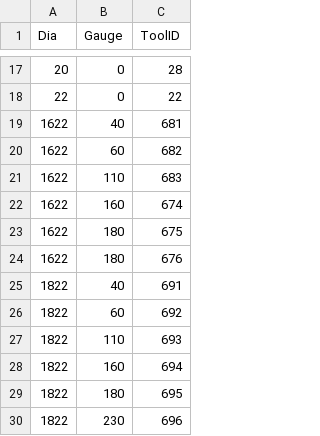
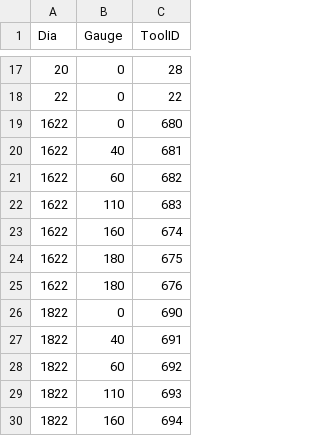
Before and after one commit to zanweb/zTransform, a CSV file: DTRTools.csv, drawn as a sheet; only a part is shown, gaps mark what is left out; the shorter side is filled out with more unchanged rows.

```diff
--- a/DTRTools.csv
+++ b/DTRTools.csv
@@ -18,2 +18,3 @@ Dia,Gauge,ToolID
 22,0,22
+1622,0,680
 1622,40,681
@@ -24,2 +25,3 @@ Dia,Gauge,ToolID
 1622,180,676
+1822,0,690
 1822,40,691
```
Also changed, not shown: 2 other files.
